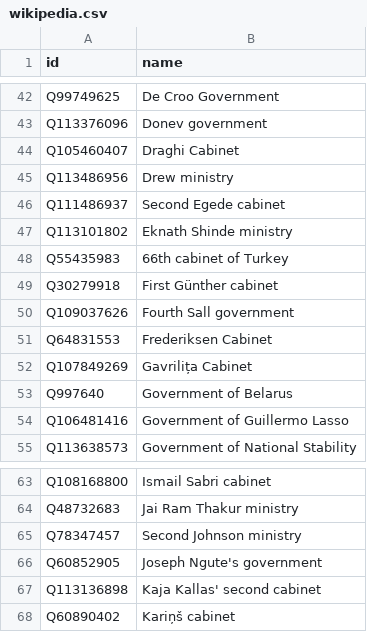
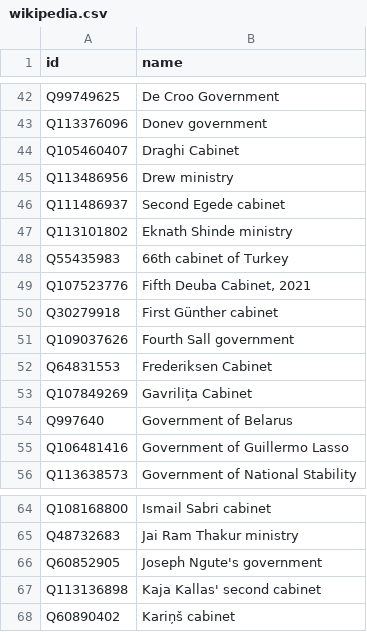
Before and after one commit to every-politician-scrapers/current-governments-enwiki, a CSV file: data/wikipedia.csv, drawn as a sheet; only a part is shown, gaps mark what is left out; removed rows and columns are numbered as before the commit, all else as after; the diff names each change by its address in the sheet, - before the commit and + after, or states it on an @@ line.

```diff
--- a/data/wikipedia.csv
+++ b/data/wikipedia.csv
+row 49: Q107523776 | Fifth Deuba Cabinet, 2021
-row 65: Q78347457 | Second Johnson ministry
```
Also changed, not shown: data/wikidata.csv.
